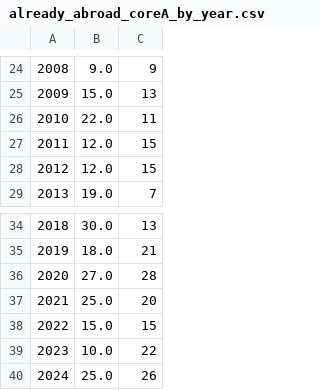
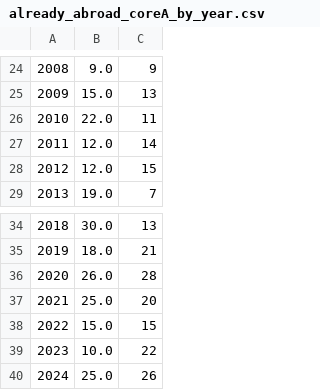
Before and after one commit to jtapolcai/corePaperList, a CSV file: doc/figures/already_abroad_coreA_by_year.csv, drawn as a sheet; only a part is shown, gaps mark what is left out; the diff names each change by its address in the sheet, - before the commit and + after, or states it on an @@ line.

```diff
--- a/doc/figures/already_abroad_coreA_by_year.csv
+++ b/doc/figures/already_abroad_coreA_by_year.csv
-C27: 15
+C27: 14
-B36: 27.0
+B36: 26.0
```
Also changed, not shown: authors_data.csv, doc/figures/already_abroad_coreAstar_by_year.csv, 15 other files.
